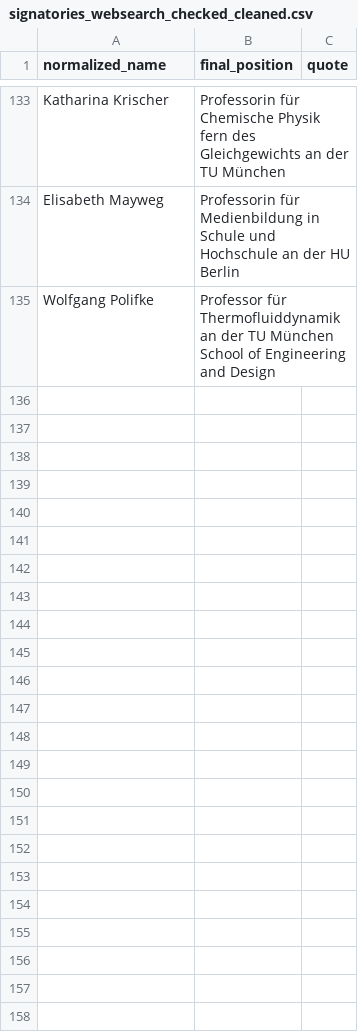
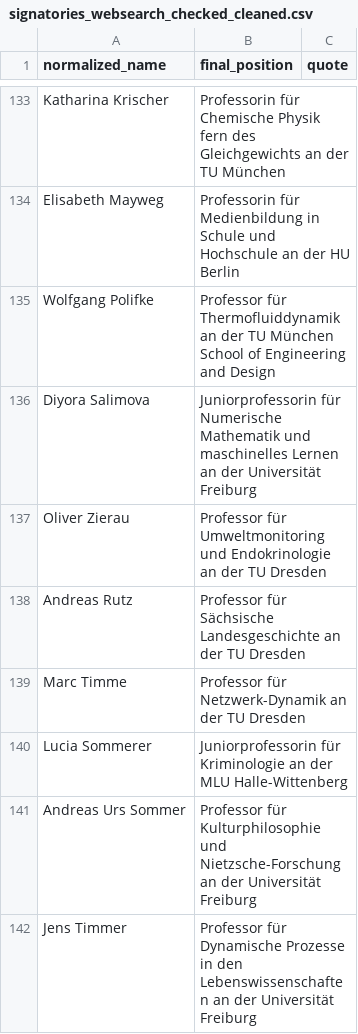
Before and after one commit to SimonSkade1/PauseAI-Germany-Website, a CSV file: scripts/signatories_websearch_checked_cleaned.csv, drawn as a sheet; only a part is shown, gaps mark what is left out.

Commit message:
new profs

```diff
--- a/scripts/signatories_websearch_checked_cleaned.csv
+++ b/scripts/signatories_websearch_checked_cleaned.csv
@@ -135 +135,8 @@ Elisabeth Mayweg,Professorin für Medienbildung in Schule und Hochschule an der
 Wolfgang Polifke,Professor für Thermofluiddynamik an der TU München School of Engineering and Design,
+Diyora Salimova,Juniorprofessorin für Numerische Mathematik und maschinelles Lernen an der Universität Freiburg,
+Oliver Zierau,Professor für Umweltmonitoring und Endokrinologie an der TU Dresden,
+Andreas Rutz,Professor für Sächsische Landesgeschichte an der TU Dresden,
+Marc Timme,Professor für Netzwerk-Dynamik an der TU Dresden,
+Lucia Sommerer,Juniorprofessorin für Kriminologie an der MLU Halle-Wittenberg,
+Andreas Urs Sommer,Professor für Kulturphilosophie und Nietzsche-Forschung an der Universität Freiburg,
+Jens Timmer,Professor für Dynamische Prozesse in den Lebenswissenschaften an der Universität Freiburg,
```
